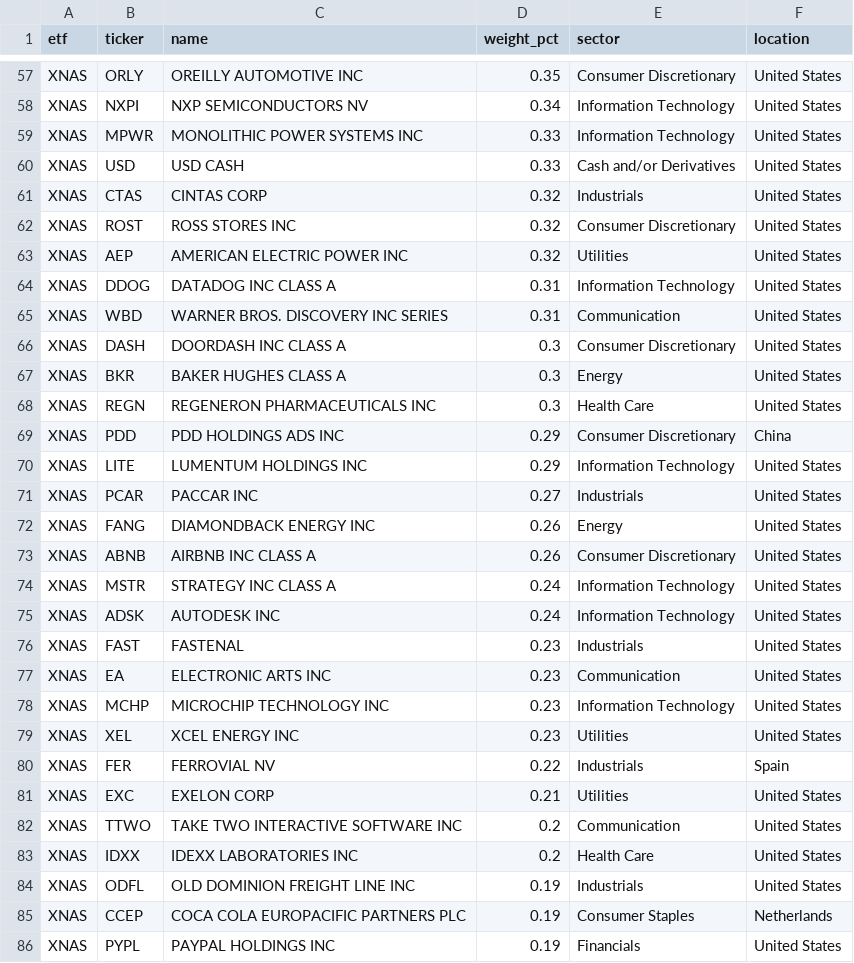
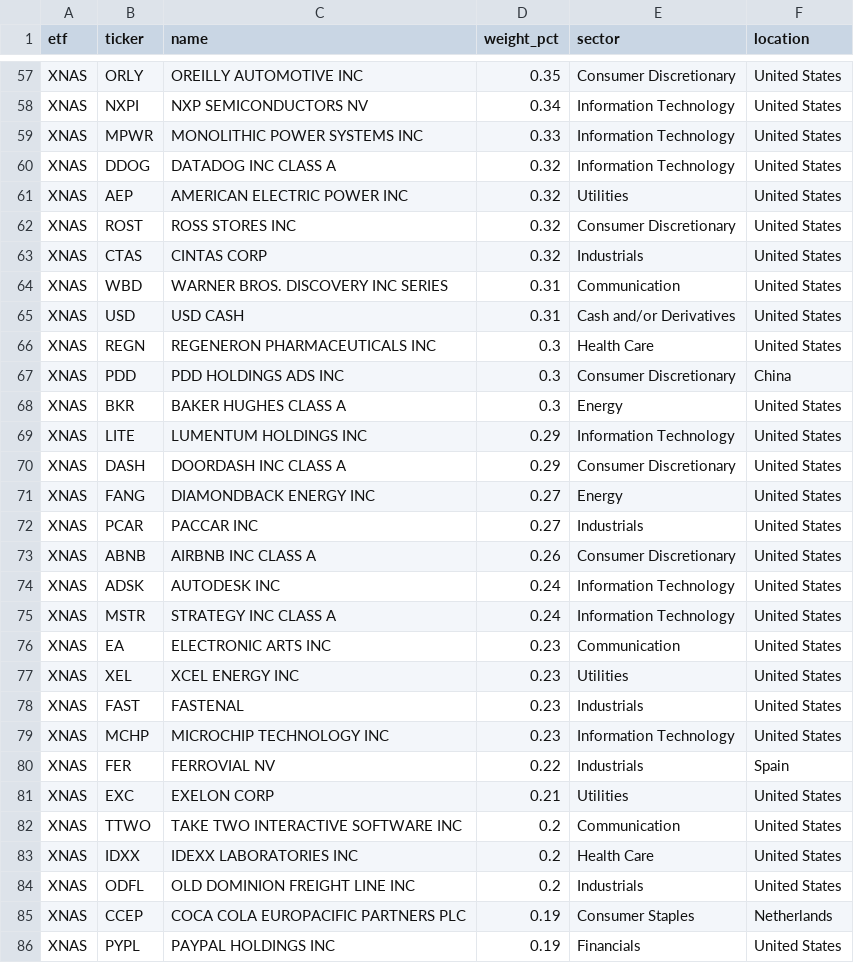
Before and after one commit to AndyOPDev/portfolio-tracker, a CSV file: data/holdings/XNAS_holdings.csv, drawn as a sheet; only a part is shown, gaps mark what is left out; the diff covers the shown part only.

```diff
--- a/data/holdings/XNAS_holdings.csv
+++ b/data/holdings/XNAS_holdings.csv
@@ -59,22 +59,22 @@ XNAS,NXPI,NXP SEMICONDUCTORS NV,0.34,Information Technology,United States
 XNAS,MPWR,MONOLITHIC POWER SYSTEMS INC,0.33,Information Technology,United States
-XNAS,USD,USD CASH,0.33,Cash and/or Derivatives,United States
+XNAS,DDOG,DATADOG INC CLASS A,0.32,Information Technology,United States
+XNAS,AEP,AMERICAN ELECTRIC POWER INC,0.32,Utilities,United States
+XNAS,ROST,ROSS STORES INC,0.32,Consumer Discretionary,United States
 XNAS,CTAS,CINTAS CORP,0.32,Industrials,United States
-XNAS,ROST,ROSS STORES INC,0.32,Consumer Discretionary,United States
-XNAS,AEP,AMERICAN ELECTRIC POWER INC,0.32,Utilities,United States
-XNAS,DDOG,DATADOG INC CLASS A,0.31,Information Technology,United States
 XNAS,WBD,WARNER BROS. DISCOVERY INC SERIES,0.31,Communication,United States
-XNAS,DASH,DOORDASH INC CLASS A,0.3,Consumer Discretionary,United States
+XNAS,USD,USD CASH,0.31,Cash and/or Derivatives,United States
+XNAS,REGN,REGENERON PHARMACEUTICALS INC,0.3,Health Care,United States
+XNAS,PDD,PDD HOLDINGS ADS INC,0.3,Consumer Discretionary,China
 XNAS,BKR,BAKER HUGHES CLASS A,0.3,Energy,United States
-XNAS,REGN,REGENERON PHARMACEUTICALS INC,0.3,Health Care,United States
-XNAS,PDD,PDD HOLDINGS ADS INC,0.29,Consumer Discretionary,China
 XNAS,LITE,LUMENTUM HOLDINGS INC,0.29,Information Technology,United States
+XNAS,DASH,DOORDASH INC CLASS A,0.29,Consumer Discretionary,United States
+XNAS,FANG,DIAMONDBACK ENERGY INC,0.27,Energy,United States
 XNAS,PCAR,PACCAR INC,0.27,Industrials,United States
-XNAS,FANG,DIAMONDBACK ENERGY INC,0.26,Energy,United States
 XNAS,ABNB,AIRBNB INC CLASS A,0.26,Consumer Discretionary,United States
+XNAS,ADSK,AUTODESK INC,0.24,Information Technology,United States
 XNAS,MSTR,STRATEGY INC CLASS A,0.24,Information Technology,United States
-XNAS,ADSK,AUTODESK INC,0.24,Information Technology,United States
+XNAS,EA,ELECTRONIC ARTS INC,0.23,Communication,United States
+XNAS,XEL,XCEL ENERGY INC,0.23,Utilities,United States
 XNAS,FAST,FASTENAL,0.23,Industrials,United States
-XNAS,EA,ELECTRONIC ARTS INC,0.23,Communication,United States
 XNAS,MCHP,MICROCHIP TECHNOLOGY INC,0.23,Information Technology,United States
-XNAS,XEL,XCEL ENERGY INC,0.23,Utilities,United States
 XNAS,FER,FERROVIAL NV,0.22,Industrials,Spain
@@ -83,3 +83,3 @@ XNAS,TTWO,TAKE TWO INTERACTIVE SOFTWARE INC,0.2,Communication,United States
 XNAS,IDXX,IDEXX LABORATORIES INC,0.2,Health Care,United States
-XNAS,ODFL,OLD DOMINION FREIGHT LINE INC,0.19,Industrials,United States
+XNAS,ODFL,OLD DOMINION FREIGHT LINE INC,0.2,Industrials,United States
 XNAS,CCEP,COCA COLA EUROPACIFIC PARTNERS PLC,0.19,Consumer Staples,Netherlands
```
Also changed, not shown: 8 added rows, 8 removed rows, 5 moved rows and 33 edited cells elsewhere in this file, data/holdings/EMRG_holdings.csv, 3 other files.
